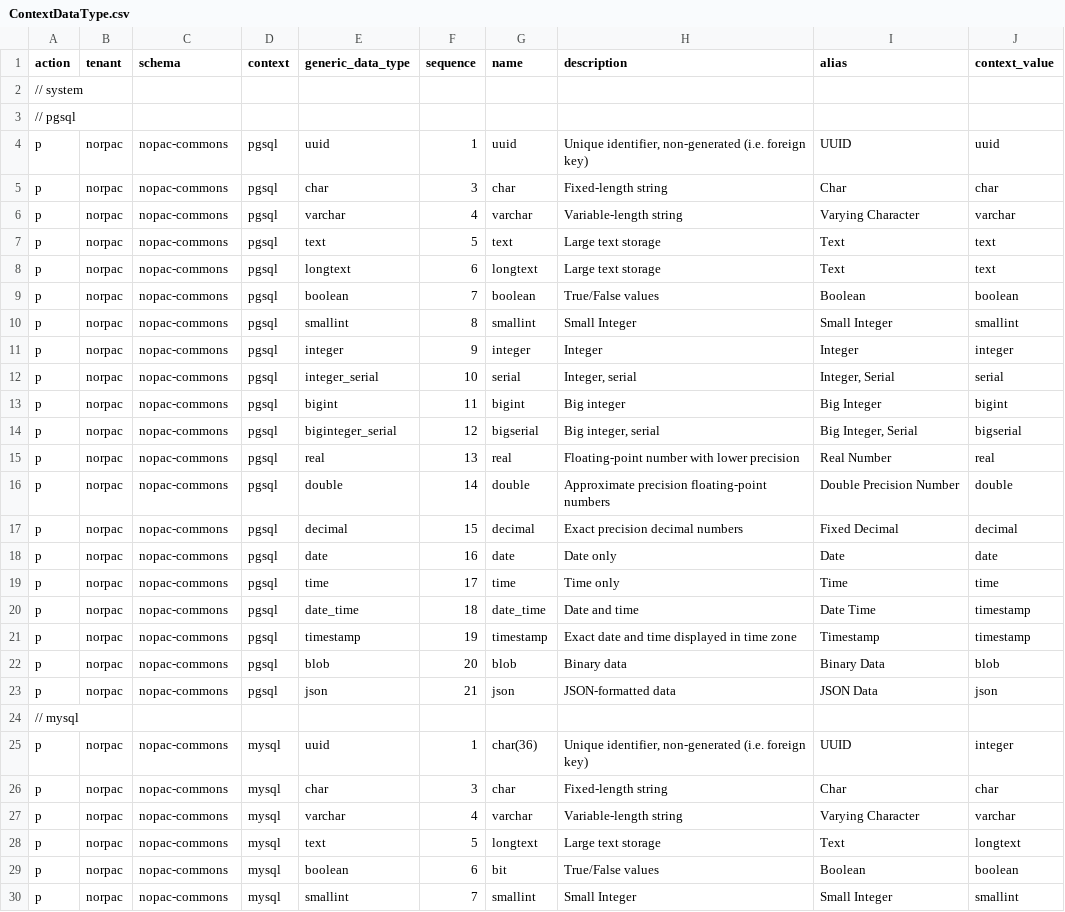
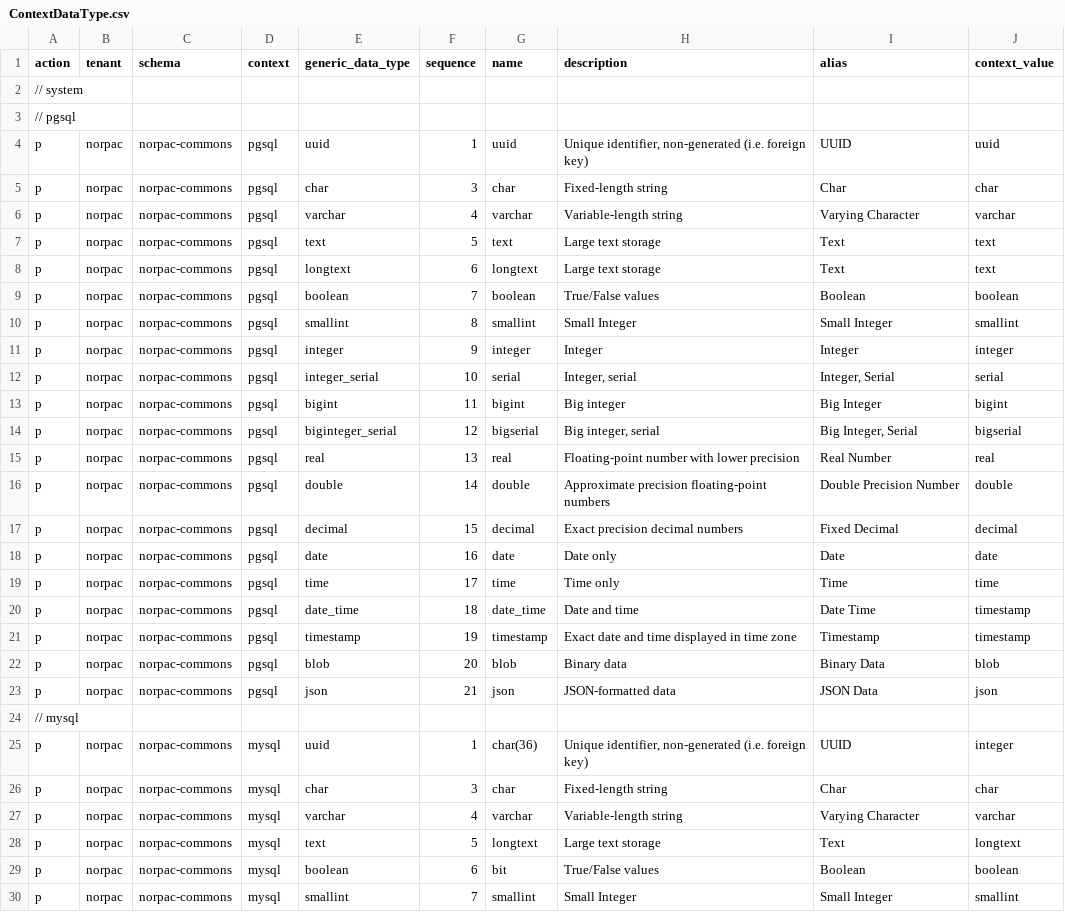
Before and after one commit to norpactech/norpac-commons-pareto-config, a CSV file: ContextDataType.csv, drawn as a sheet; only a part is shown; the diff covers the shown part only.

```diff
--- a/ContextDataType.csv
+++ b/ContextDataType.csv
@@ -3,28 +3,28 @@ action,tenant,schema,context,generic_data_type,sequence,name,description,alias,c
 // pgsql,,,,,,,,,
-p,norpac,nopac-commons,pgsql,uuid,1,uuid,"Unique identifier, non-generated (i.e. foreign key)",UUID,uuid
-p,norpac,nopac-commons,pgsql,char,3,char,Fixed-length string,Char,char
-p,norpac,nopac-commons,pgsql,varchar,4,varchar,Variable-length string,Varying Character,varchar
-p,norpac,nopac-commons,pgsql,text,5,text,Large text storage,Text,text
-p,norpac,nopac-commons,pgsql,longtext,6,longtext,Large text storage,Text,text
-p,norpac,nopac-commons,pgsql,boolean,7,boolean,True/False values,Boolean,boolean
-p,norpac,nopac-commons,pgsql,smallint,8,smallint,Small Integer,Small Integer,smallint
-p,norpac,nopac-commons,pgsql,integer,9,integer,Integer,Integer,integer
-p,norpac,nopac-commons,pgsql,integer_serial,10,serial,"Integer, serial","Integer, Serial",serial
-p,norpac,nopac-commons,pgsql,bigint,11,bigint,Big integer,Big Integer,bigint
-p,norpac,nopac-commons,pgsql,biginteger_serial,12,bigserial,"Big integer, serial","Big Integer, Serial",bigserial
-p,norpac,nopac-commons,pgsql,real,13,real,Floating-point number with lower precision,Real Number,real
-p,norpac,nopac-commons,pgsql,double,14,double,Approximate precision floating-point numbers,Double Precision Number,double
-p,norpac,nopac-commons,pgsql,decimal,15,decimal,Exact precision decimal numbers,Fixed Decimal,decimal
-p,norpac,nopac-commons,pgsql,date,16,date,Date only,Date,date
-p,norpac,nopac-commons,pgsql,time,17,time,Time only,Time,time
-p,norpac,nopac-commons,pgsql,date_time,18,date_time,Date and time,Date Time,timestamp
-p,norpac,nopac-commons,pgsql,timestamp,19,timestamp,Exact date and time displayed in time zone,Timestamp,timestamp
-p,norpac,nopac-commons,pgsql,blob,20,blob,Binary data,Binary Data,blob
-p,norpac,nopac-commons,pgsql,json,21,json,JSON-formatted data,JSON Data,json
+p,norpac,norpac-commons,pgsql,uuid,1,uuid,"Unique identifier, non-generated (i.e. foreign key)",UUID,uuid
+p,norpac,norpac-commons,pgsql,char,3,char,Fixed-length string,Char,char
+p,norpac,norpac-commons,pgsql,varchar,4,varchar,Variable-length string,Varying Character,varchar
+p,norpac,norpac-commons,pgsql,text,5,text,Large text storage,Text,text
+p,norpac,norpac-commons,pgsql,longtext,6,longtext,Large text storage,Text,text
+p,norpac,norpac-commons,pgsql,boolean,7,boolean,True/False values,Boolean,boolean
+p,norpac,norpac-commons,pgsql,smallint,8,smallint,Small Integer,Small Integer,smallint
+p,norpac,norpac-commons,pgsql,integer,9,integer,Integer,Integer,integer
+p,norpac,norpac-commons,pgsql,integer_serial,10,serial,"Integer, serial","Integer, Serial",serial
+p,norpac,norpac-commons,pgsql,bigint,11,bigint,Big integer,Big Integer,bigint
+p,norpac,norpac-commons,pgsql,biginteger_serial,12,bigserial,"Big integer, serial","Big Integer, Serial",bigserial
+p,norpac,norpac-commons,pgsql,real,13,real,Floating-point number with lower precision,Real Number,real
+p,norpac,norpac-commons,pgsql,double,14,double,Approximate precision floating-point numbers,Double Precision Number,double
+p,norpac,norpac-commons,pgsql,decimal,15,decimal,Exact precision decimal numbers,Fixed Decimal,decimal
+p,norpac,norpac-commons,pgsql,date,16,date,Date only,Date,date
+p,norpac,norpac-commons,pgsql,time,17,time,Time only,Time,time
+p,norpac,norpac-commons,pgsql,date_time,18,date_time,Date and time,Date Time,timestamp
+p,norpac,norpac-commons,pgsql,timestamp,19,timestamp,Exact date and time displayed in time zone,Timestamp,timestamp
+p,norpac,norpac-commons,pgsql,blob,20,blob,Binary data,Binary Data,blob
+p,norpac,norpac-commons,pgsql,json,21,json,JSON-formatted data,JSON Data,json
 // mysql,,,,,,,,,
-p,norpac,nopac-commons,mysql,uuid,1,char(36),"Unique identifier, non-generated (i.e. foreign key)",UUID,integer
-p,norpac,nopac-commons,mysql,char,3,char,Fixed-length string,Char,char
-p,norpac,nopac-commons,mysql,varchar,4,varchar,Variable-length string,Varying Character,varchar
-p,norpac,nopac-commons,mysql,text,5,longtext,Large text storage,Text,longtext
-p,norpac,nopac-commons,mysql,boolean,6,bit,True/False values,Boolean,boolean
-p,norpac,nopac-commons,mysql,smallint,7,smallint,Small Integer,Small Integer,smallint
+p,norpac,norpac-commons,mysql,uuid,1,char(36),"Unique identifier, non-generated (i.e. foreign key)",UUID,integer
+p,norpac,norpac-commons,mysql,char,3,char,Fixed-length string,Char,char
+p,norpac,norpac-commons,mysql,varchar,4,varchar,Variable-length string,Varying Character,varchar
+p,norpac,norpac-commons,mysql,text,5,longtext,Large text storage,Text,longtext
+p,norpac,norpac-commons,mysql,boolean,6,bit,True/False values,Boolean,boolean
+p,norpac,norpac-commons,mysql,smallint,7,smallint,Small Integer,Small Integer,smallint
```
Also changed, not shown: 73 edited cells elsewhere in this file, ContextPropertyType.csv, GenericDataTypeAttribute.csv, 4 other files.
